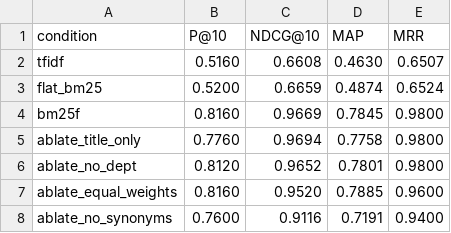
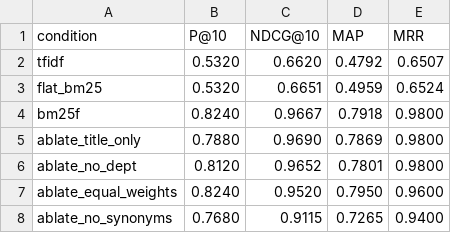
Before and after one commit to clmoon2/aggie-course-scout, a CSV file: eval/results/results.csv, drawn as a sheet.

```diff
--- a/eval/results/results.csv
+++ b/eval/results/results.csv
@@ -1,8 +1,8 @@
 condition,P@10,NDCG@10,MAP,MRR
-tfidf,0.5160,0.6608,0.4630,0.6507
-flat_bm25,0.5200,0.6659,0.4874,0.6524
-bm25f,0.8160,0.9669,0.7845,0.9800
-ablate_title_only,0.7760,0.9694,0.7758,0.9800
+tfidf,0.5320,0.6620,0.4792,0.6507
+flat_bm25,0.5320,0.6651,0.4959,0.6524
+bm25f,0.8240,0.9667,0.7918,0.9800
+ablate_title_only,0.7880,0.9690,0.7869,0.9800
 ablate_no_dept,0.8120,0.9652,0.7801,0.9800
-ablate_equal_weights,0.8160,0.9520,0.7885,0.9600
-ablate_no_synonyms,0.7600,0.9116,0.7191,0.9400
+ablate_equal_weights,0.8240,0.9520,0.7950,0.9600
+ablate_no_synonyms,0.7680,0.9115,0.7265,0.9400
```
Also changed, not shown: eval/judgments.csv, 25 other files.
